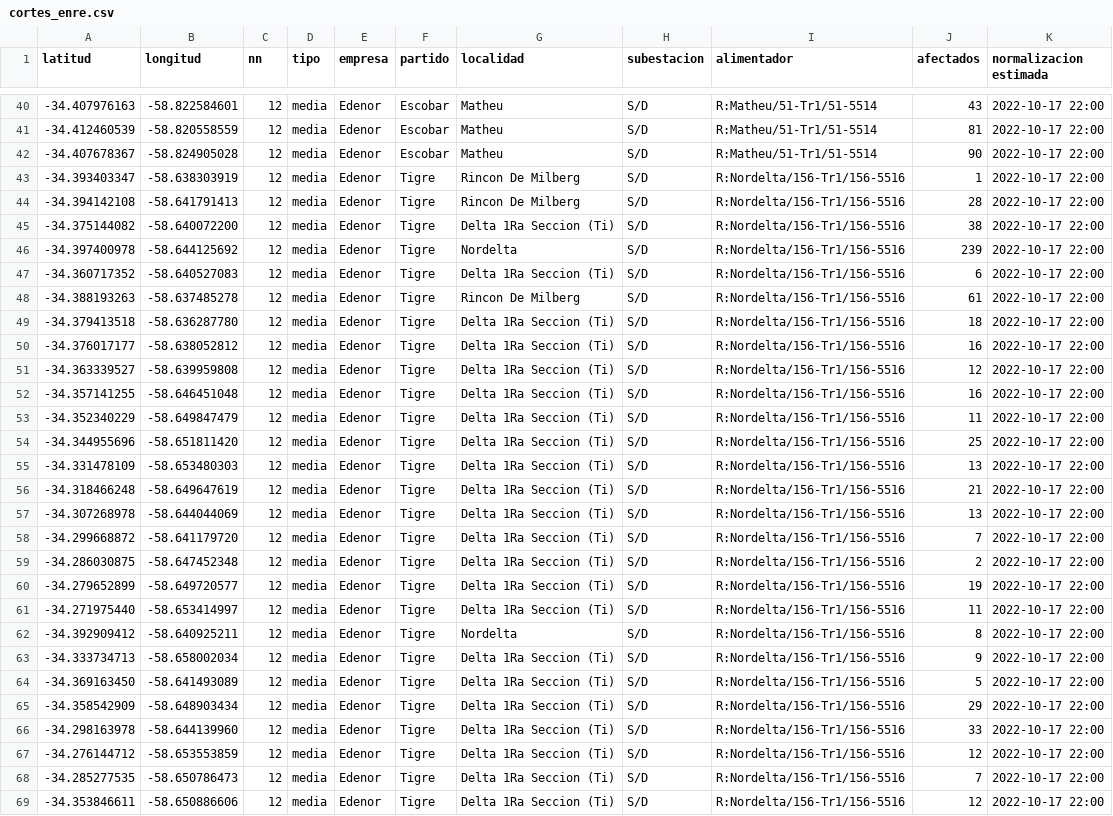
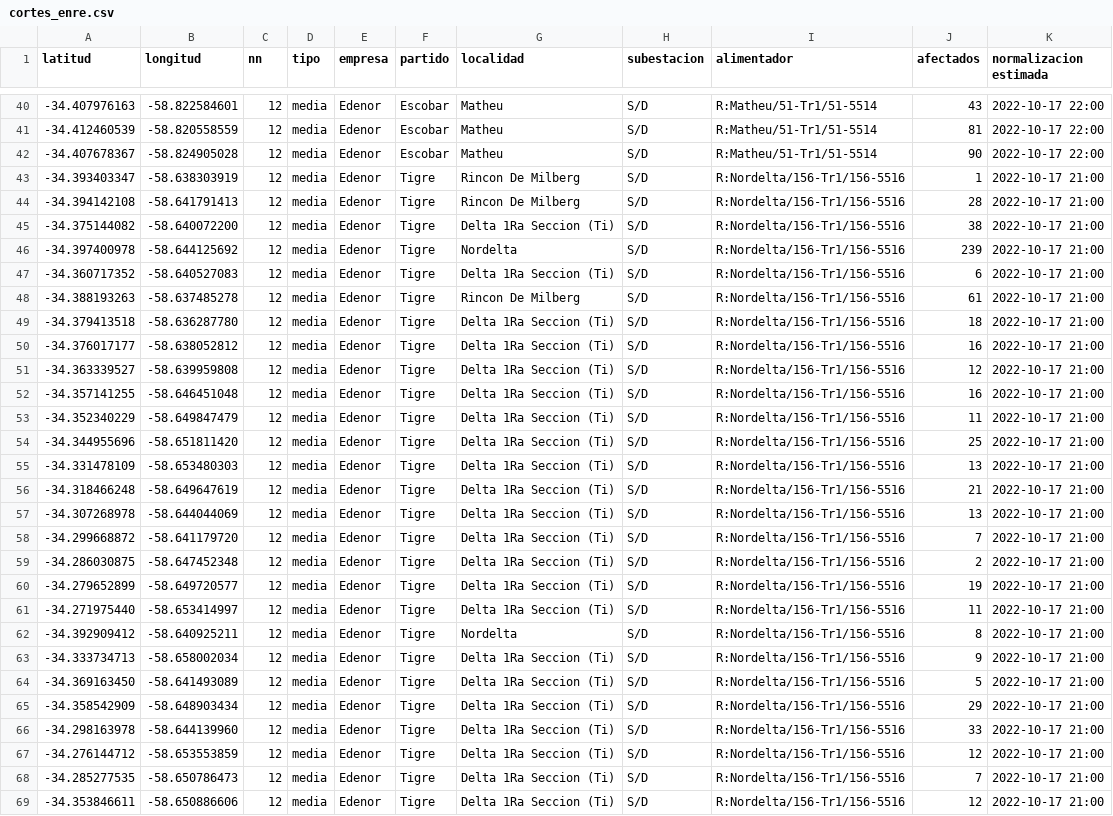
Before and after one commit to OpenDataCordoba/cortes_enre, a CSV file: cortes_enre.csv, drawn as a sheet; only a part is shown, gaps mark what is left out; the diff covers the shown part only; the diff names each change by its address in the sheet, - before the commit and + after, or states it on an @@ line.

```diff
--- a/cortes_enre.csv
+++ b/cortes_enre.csv
-K43:K69 (normalizacion estimada): 2022-10-17 22:00
+K43:K69 (normalizacion estimada): 2022-10-17 21:00
```
Also changed, not shown: 2 added rows, 2 removed rows and 6 edited cells elsewhere in this file.
